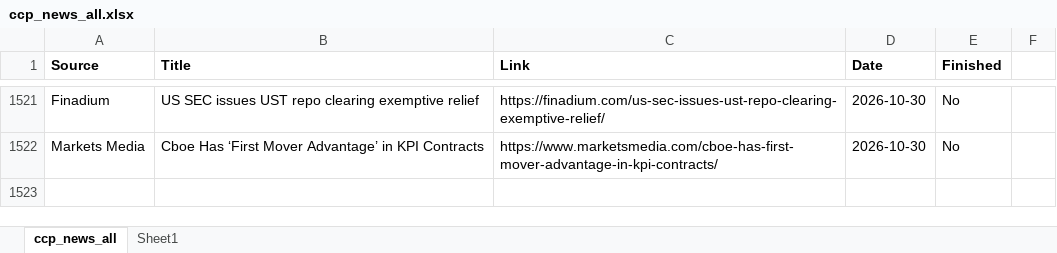
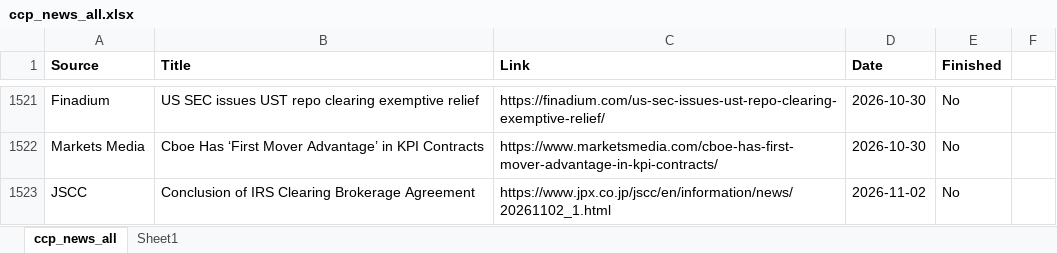
Before and after one commit to Haoxi-Z/ccp-brief-archive, an Excel workbook: data/ccp_news_all.xlsx, sheet ccp_news_all, drawn as a sheet; only a part is shown, gaps mark what is left out; values as stored, in another font and other column widths than the file's, no borders; the diff names each change by its address in the sheet, - before the commit and + after, or states it on an @@ line.

```diff
--- a/data/ccp_news_all.xlsx (sheet ccp_news_all)
+++ b/data/ccp_news_all.xlsx (sheet ccp_news_all)
+row 1523: JSCC | Conclusion of IRS Clearing Brokerage Agreement | https://www.jpx.co.jp/jscc/en/information/news/20261102_1.html | 2026-11-02 | No
```
